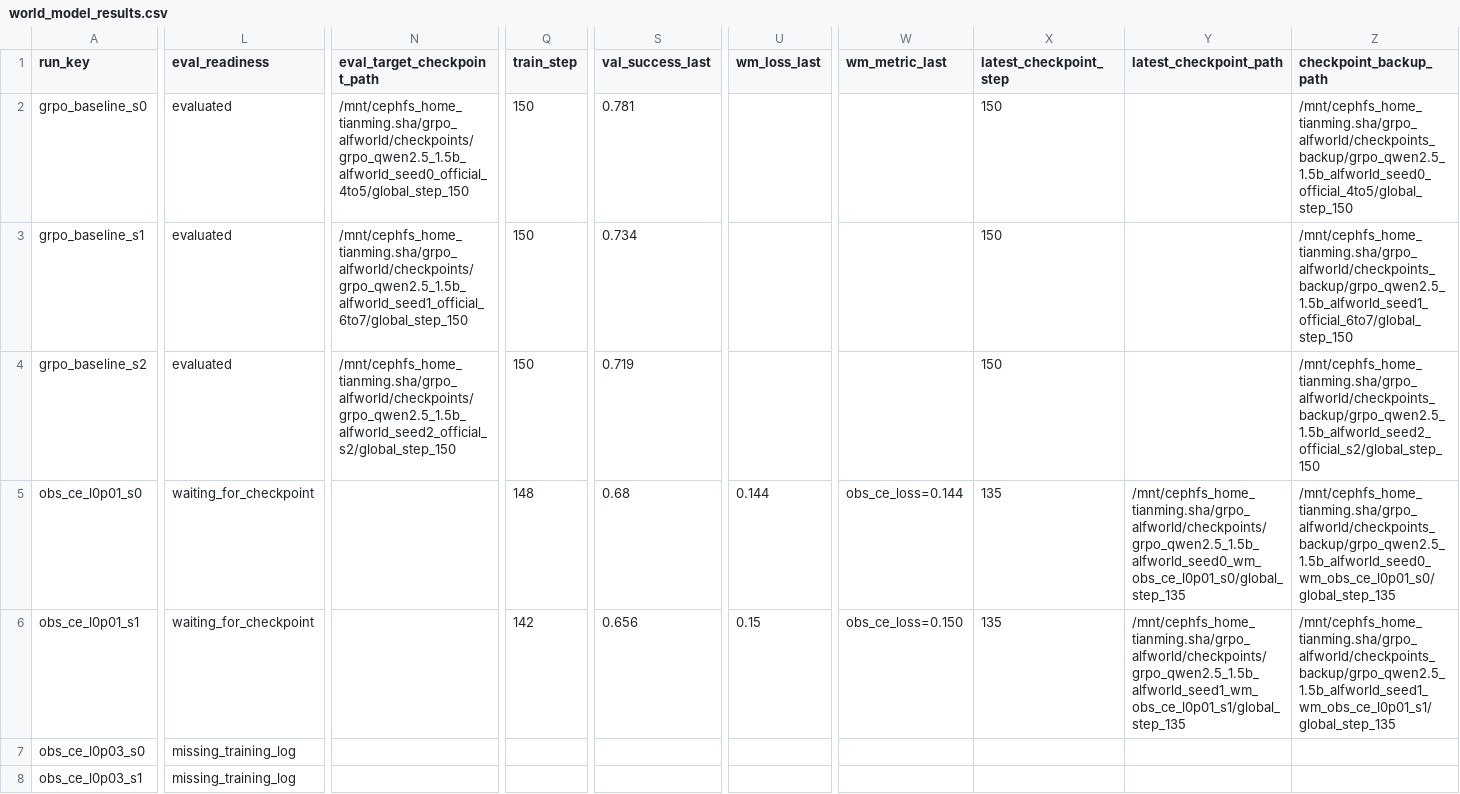
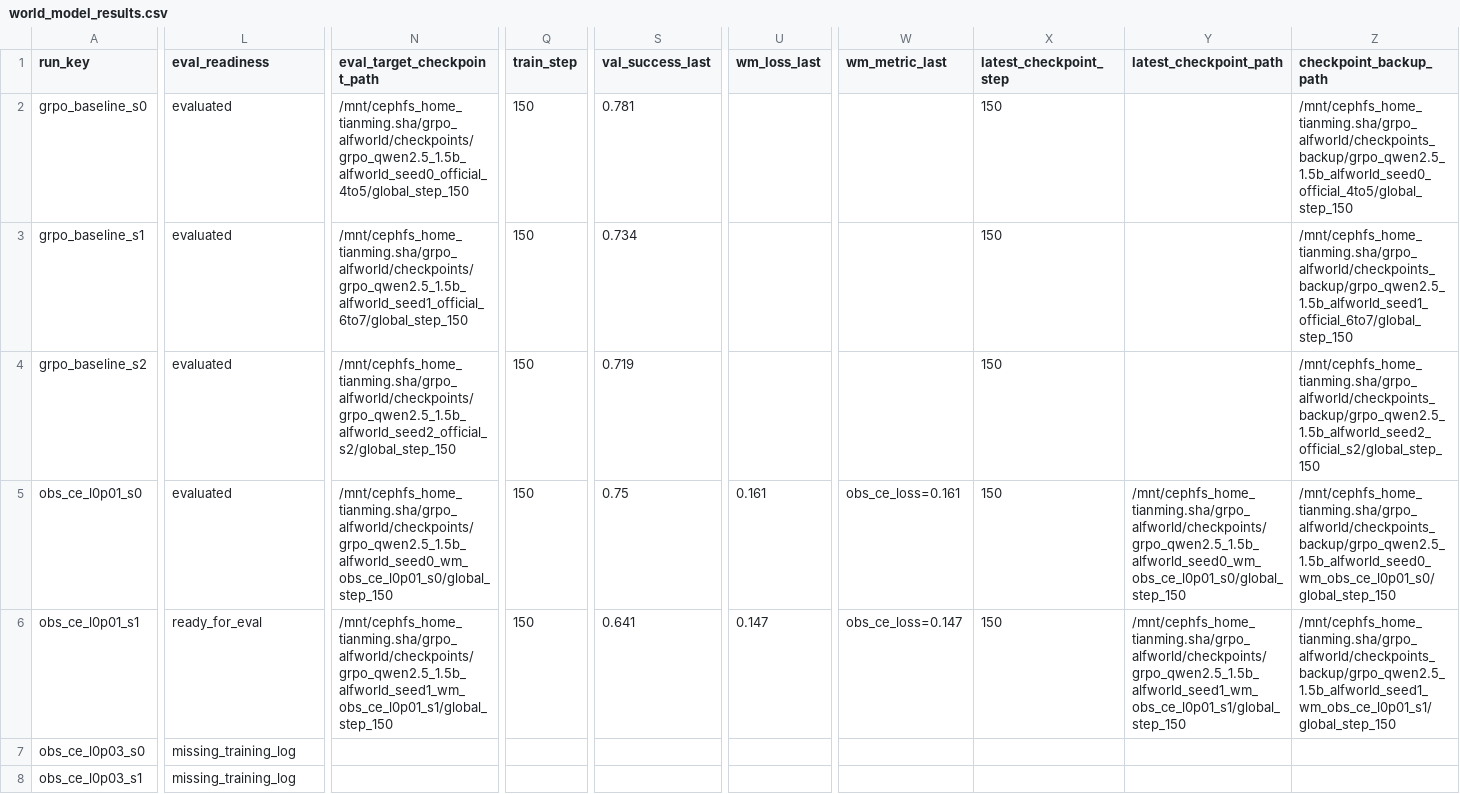
Before and after one commit to shatianming5/verl-agent, a CSV file: remote_docs/world_model/world_model_results.csv, drawn as a sheet; only a part is shown, gaps mark what is left out; the diff covers the shown part only; the diff names each change by its address in the sheet, - before the commit and + after, or states it on an @@ line.

Commit message:
docs: refresh world-model eval report

```diff
--- a/remote_docs/world_model/world_model_results.csv
+++ b/remote_docs/world_model/world_model_results.csv
-L5 (eval_readiness): waiting_for_checkpoint
+L5 (eval_readiness): evaluated
-N5 (eval_target_checkpoint_path): (empty)
+N5 (eval_target_checkpoint_path): /mnt/cephfs_home_tianming.sha/grpo_alfworld/checkpoints/grpo_qwen2.5_1.5b_alfworld_seed0_wm_obs_ce_l0p01_s0/global_step_150
-Q5 (train_step): 148
+Q5 (train_step): 150
-S5 (val_success_last): 0.68
+S5 (val_success_last): 0.75
-U5 (wm_loss_last): 0.144
+U5 (wm_loss_last): 0.161
-W5 (wm_metric_last): obs_ce_loss=0.144
+W5 (wm_metric_last): obs_ce_loss=0.161
-X5:X6 (latest_checkpoint_step): 135
+X5:X6 (latest_checkpoint_step): 150
-Y5 (latest_checkpoint_path): /mnt/cephfs_home_tianming.sha/grpo_alfworld/checkpoints/grpo_qwen2.5_1.5b_alfworld_seed0_wm_obs_ce_l0p01_s0/global_step_135
+Y5 (latest_checkpoint_path): /mnt/cephfs_home_tianming.sha/grpo_alfworld/checkpoints/grpo_qwen2.5_1.5b_alfworld_seed0_wm_obs_ce_l0p01_s0/global_step_150
-Z5 (checkpoint_backup_path): /mnt/cephfs_home_tianming.sha/grpo_alfworld/checkpoints_backup/grpo_qwen2.5_1.5b_alfworld_seed0_wm_obs_ce_l0p01_s0/global_step_135
+Z5 (checkpoint_backup_path): /mnt/cephfs_home_tianming.sha/grpo_alfworld/checkpoints_backup/grpo_qwen2.5_1.5b_alfworld_seed0_wm_obs_ce_l0p01_s0/global_step_150
-L6 (eval_readiness): waiting_for_checkpoint
+L6 (eval_readiness): ready_for_eval
-N6 (eval_target_checkpoint_path): (empty)
+N6 (eval_target_checkpoint_path): /mnt/cephfs_home_tianming.sha/grpo_alfworld/checkpoints/grpo_qwen2.5_1.5b_alfworld_seed1_wm_obs_ce_l0p01_s1/global_step_150
-Q6 (train_step): 142
+Q6 (train_step): 150
-S6 (val_success_last): 0.656
+S6 (val_success_last): 0.641
-U6 (wm_loss_last): 0.15
+U6 (wm_loss_last): 0.147
-W6 (wm_metric_last): obs_ce_loss=0.150
+W6 (wm_metric_last): obs_ce_loss=0.147
-Y6 (latest_checkpoint_path): /mnt/cephfs_home_tianming.sha/grpo_alfworld/checkpoints/grpo_qwen2.5_1.5b_alfworld_seed1_wm_obs_ce_l0p01_s1/global_step_135
+Y6 (latest_checkpoint_path): /mnt/cephfs_home_tianming.sha/grpo_alfworld/checkpoints/grpo_qwen2.5_1.5b_alfworld_seed1_wm_obs_ce_l0p01_s1/global_step_150
-Z6 (checkpoint_backup_path): /mnt/cephfs_home_tianming.sha/grpo_alfworld/checkpoints_backup/grpo_qwen2.5_1.5b_alfworld_seed1_wm_obs_ce_l0p01_s1/global_step_135
+Z6 (checkpoint_backup_path): /mnt/cephfs_home_tianming.sha/grpo_alfworld/checkpoints_backup/grpo_qwen2.5_1.5b_alfworld_seed1_wm_obs_ce_l0p01_s1/global_step_150
```
Also changed, not shown: 62 edited cells elsewhere in this file, 2 other files.
